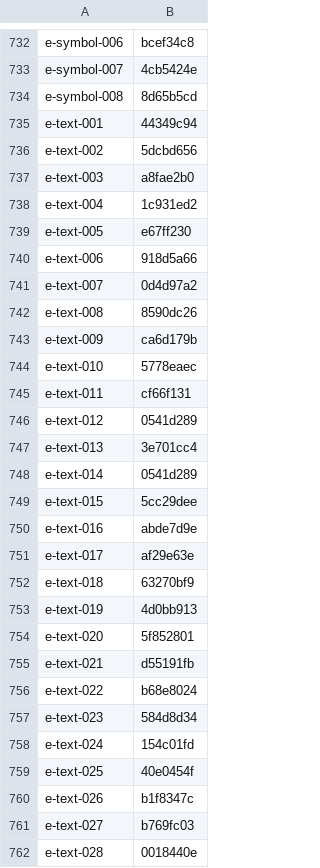
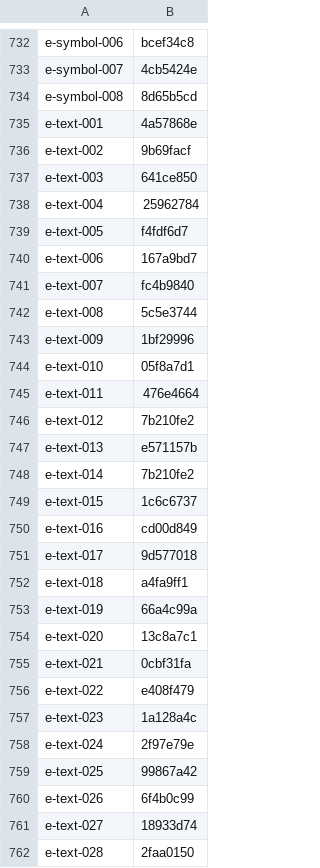
Before and after one commit to RazrFalcon/resvg, a CSV file: usvg/testing_tools/cache.csv, drawn as a sheet; only a part is shown, gaps mark what is left out; the diff covers the shown part only.

```diff
--- a/usvg/testing_tools/cache.csv
+++ b/usvg/testing_tools/cache.csv
@@ -734,29 +734,29 @@ e-symbol-007,4cb5424e
 e-symbol-008,8d65b5cd
-e-text-001,44349c94
-e-text-002,5dcbd656
-e-text-003,a8fae2b0
-e-text-004,1c931ed2
-e-text-005,e67ff230
-e-text-006,918d5a66
-e-text-007,0d4d97a2
-e-text-008,8590dc26
-e-text-009,ca6d179b
-e-text-010,5778eaec
-e-text-011,cf66f131
-e-text-012,0541d289
-e-text-013,3e701cc4
-e-text-014,0541d289
-e-text-015,5cc29dee
-e-text-016,abde7d9e
-e-text-017,af29e63e
-e-text-018,63270bf9
-e-text-019,4d0bb913
-e-text-020,5f852801
-e-text-021,d55191fb
-e-text-022,b68e8024
-e-text-023,584d8d34
-e-text-024,154c01fd
-e-text-025,40e0454f
-e-text-026,b1f8347c
-e-text-027,b769fc03
-e-text-028,0018440e
+e-text-001,4a57868e
+e-text-002,9b69facf
+e-text-003,641ce850
+e-text-004,25962784
+e-text-005,f4fdf6d7
+e-text-006,167a9bd7
+e-text-007,fc4b9840
+e-text-008,5c5e3744
+e-text-009,1bf29996
+e-text-010,05f8a7d1
+e-text-011,476e4664
+e-text-012,7b210fe2
+e-text-013,e571157b
+e-text-014,7b210fe2
+e-text-015,1c6c6737
+e-text-016,cd00d849
+e-text-017,9d577018
+e-text-018,a4fa9ff1
+e-text-019,66a4c99a
+e-text-020,13c8a7c1
+e-text-021,0cbf31fa
+e-text-022,e408f479
+e-text-023,1a128a4c
+e-text-024,2f97e79e
+e-text-025,99867a42
+e-text-026,6f4b0c99
+e-text-027,18933d74
+e-text-028,2faa0150
```
Also changed, not shown: 12 added rows and 148 edited cells elsewhere in this file, usvg/testing_tools/allow.csv, 18 other files.
